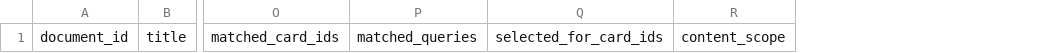
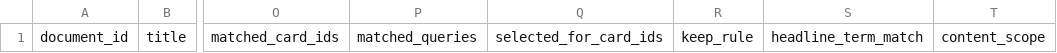
Before and after one commit to BigJayJayHuang/DTCC-External-Risk-Intelligence, a CSV file: Capstone_Project/data/events/classifier_inputs/week_2026-11-02/official_prefilter_kept.csv, drawn as a sheet; only a part is shown, gaps mark what is left out; the diff names each change by its address in the sheet, - before the commit and + after, or states it on an @@ line.

```diff
--- a/Capstone_Project/data/events/classifier_inputs/week_2026-11-02/official_prefilter_kept.csv
+++ b/Capstone_Project/data/events/classifier_inputs/week_2026-11-02/official_prefilter_kept.csv
+column R, row 1: keep_rule
+column S, row 1: headline_term_match
```
Also changed, not shown: 7 other files.
